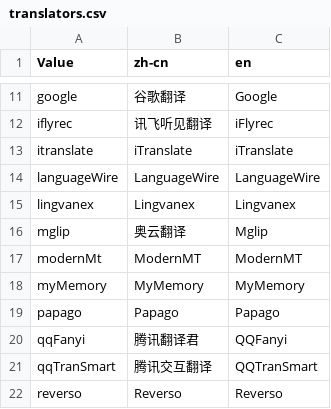
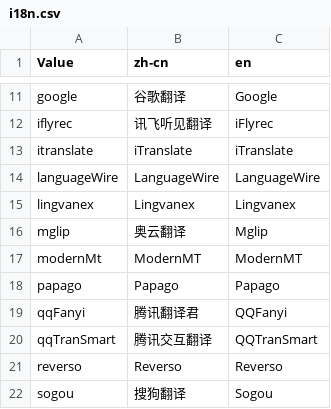
Before and after one commit to Touch-Night/more_translators, a CSV file: i18n.csv (was translators.csv), drawn as a sheet; only a part is shown, gaps mark what is left out; the shorter side is filled out with more unchanged rows.

```diff
--- a/translators.csv
+++ b/i18n.csv
@@ -17,3 +17,2 @@ mglip,奥云翻译,Mglip
 modernMt,ModernMT,ModernMT
-myMemory,MyMemory,MyMemory
 papago,Papago,Papago
```
Also changed, not shown: 1 other file.
